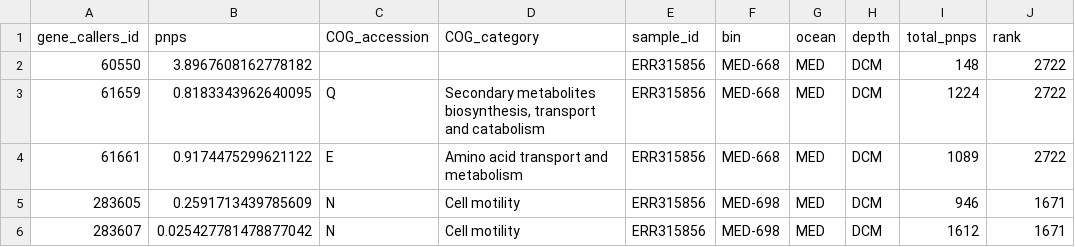
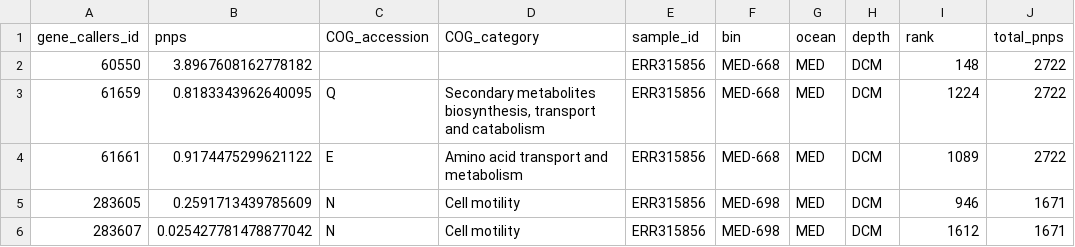
Before and after one commit to carleton-spacehogs/transposase-deep-ocean, a CSV file: MAG_pnps_redux/MAG_integron_pnps_rank.csv, drawn as a sheet; only a part is shown.

Commit message:
rank based pnps

```diff
--- a/MAG_pnps_redux/MAG_integron_pnps_rank.csv
+++ b/MAG_pnps_redux/MAG_integron_pnps_rank.csv
@@ -1,2 +1,2 @@
-gene_callers_id,pnps,COG_accession,COG_category,sample_id,bin,ocean,depth,total_pnps,rank
+gene_callers_id,pnps,COG_accession,COG_category,sample_id,bin,ocean,depth,rank,total_pnps
 60550,3.8967608162778182,,,ERR315856,MED-668,MED,DCM,148,2722
```
Also changed, not shown: 1 other file.
